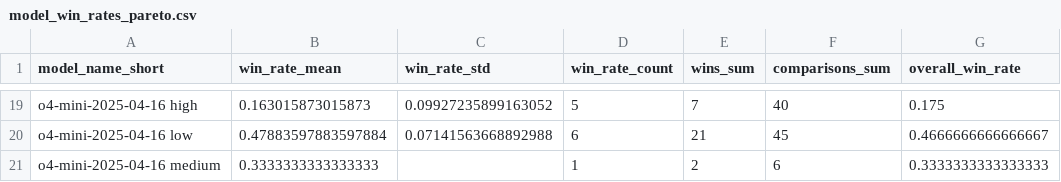
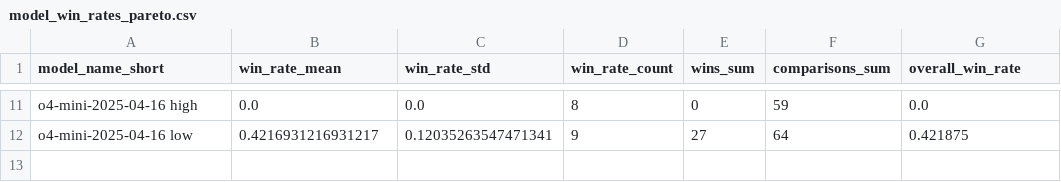
Before and after one commit to vminvsky/hal-analysis, a CSV file: model_win_rates_pareto.csv, drawn as a sheet; only a part is shown, gaps mark what is left out; removed rows and columns are numbered as before the commit, all else as after; the diff covers the shown part only; the diff names each change by its address in the sheet, - before the commit and + after, or states it on an @@ line.

```diff
--- a/model_win_rates_pareto.csv
+++ b/model_win_rates_pareto.csv
-B11 (win_rate_mean): 0.163015873015873
+B11 (win_rate_mean): 0.0
-C11 (win_rate_std): 0.09927235899163052
+C11 (win_rate_std): 0.0
-D11 (win_rate_count): 5
+D11 (win_rate_count): 8
-E11 (wins_sum): 7
+E11 (wins_sum): 0
-F11 (comparisons_sum): 40
+F11 (comparisons_sum): 59
-G11 (overall_win_rate): 0.175
+G11 (overall_win_rate): 0.0
-B12 (win_rate_mean): 0.47883597883597884
+B12 (win_rate_mean): 0.4216931216931217
-C12 (win_rate_std): 0.07141563668892988
+C12 (win_rate_std): 0.12035263547471341
-D12 (win_rate_count): 6
+D12 (win_rate_count): 9
-E12 (wins_sum): 21
+E12 (wins_sum): 27
-F12 (comparisons_sum): 45
+F12 (comparisons_sum): 64
-G12 (overall_win_rate): 0.4666666666666667
+G12 (overall_win_rate): 0.421875
-row 21: o4-mini-2025-04-16 medium | 0.3333333333333333 |  | 1 | 2 | 6 | 0.3333333333333333
```
Also changed, not shown: 8 removed rows and 53 edited cells elsewhere in this file, benchmark_win_rates_max.csv, benchmark_win_rates_pareto.csv, 28 other files.
